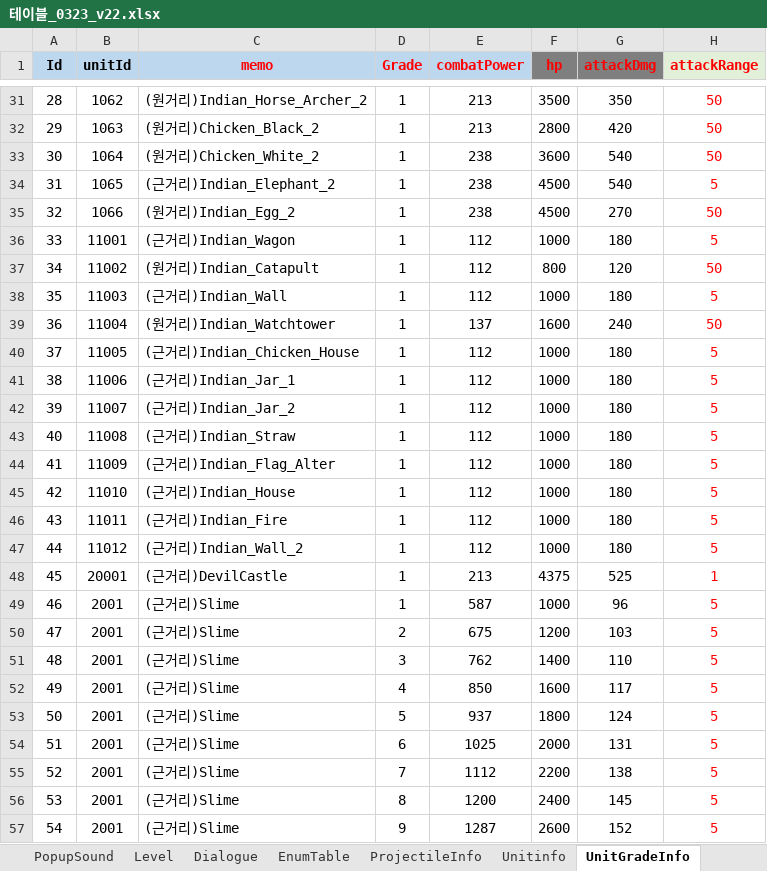
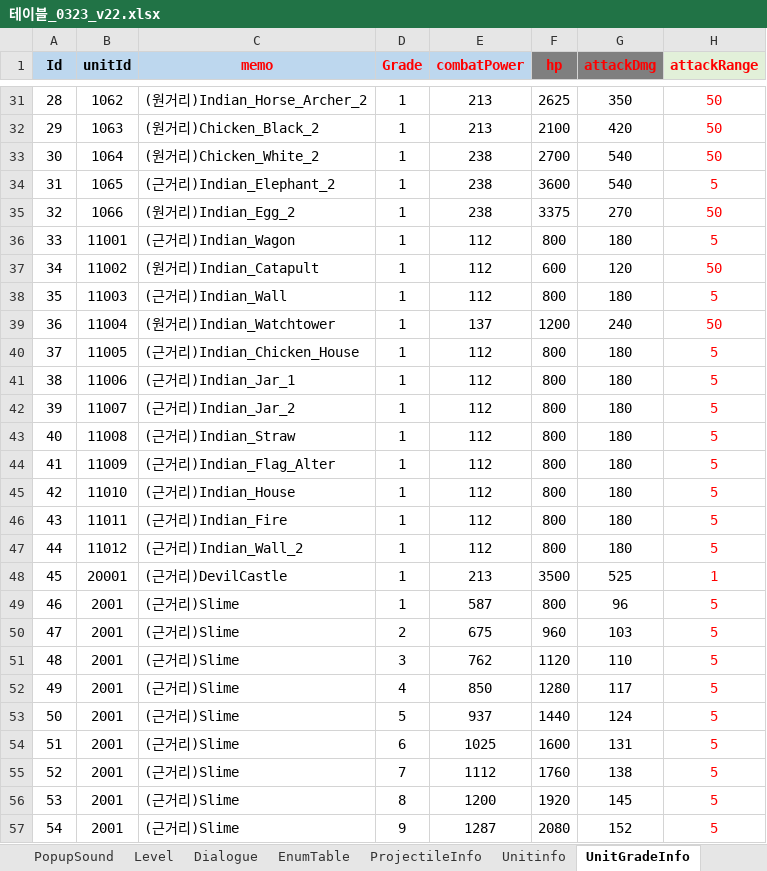
Before and after one commit to david0305mc/TowerDefense, an Excel workbook: ExcelToCSV/SrcFolder/테이블_0323_v22.xlsx, sheet UnitGradeInfo, drawn as a sheet; only a part is shown, gaps mark what is left out; values as stored, in another font and other column widths than the file's, no borders; conditional formats not drawn; the diff covers the shown part only; the diff names each change by its address in the sheet, - before the commit and + after, or states it on an @@ line.

```diff
--- a/ExcelToCSV/SrcFolder/테이블_0323_v22.xlsx (sheet UnitGradeInfo)
+++ b/ExcelToCSV/SrcFolder/테이블_0323_v22.xlsx (sheet UnitGradeInfo)
-F31 (hp): 3500
+F31 (hp): 2625
-F32 (hp): 2800
+F32 (hp): 2100
-F33 (hp): 3600
+F33 (hp): 2700
-F34 (hp): 4500
+F34 (hp): 3600
-F35 (hp): 4500
+F35 (hp): 3375
-F36 (hp): 1000
+F36 (hp): 800
-F37 (hp): 800
+F37 (hp): 600
-F38 (hp): 1000
+F38 (hp): 800
-F39 (hp): 1600
+F39 (hp): 1200
-F40:F47 (hp): 1000
+F40:F47 (hp): 800
-F48 (hp): 4375
+F48 (hp): 3500
-F49 (hp): 1000
+F49 (hp): 800
-F50 (hp): 1200
+F50 (hp): 960
-F51 (hp): 1400
+F51 (hp): 1120
-F52 (hp): 1600
+F52 (hp): 1280
-F53 (hp): 1800
+F53 (hp): 1440
-F54 (hp): 2000
+F54 (hp): 1600
-F55 (hp): 2200
+F55 (hp): 1760
-F56 (hp): 2400
+F56 (hp): 1920
-F57 (hp): 2600
+F57 (hp): 2080
```
Also changed, not shown: 1398 edited cells elsewhere in this sheet, sheet ref_Unit_Balance, sheet ref_Stage_Balance, sheet ref_Rarity, 4 other files.
